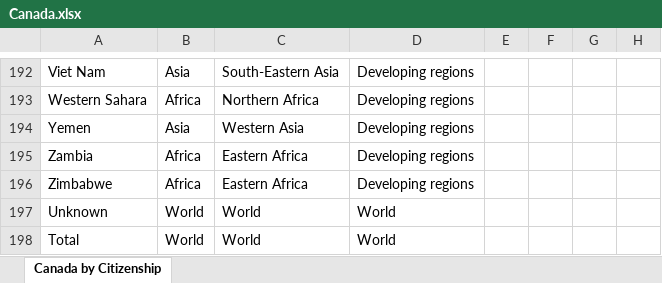
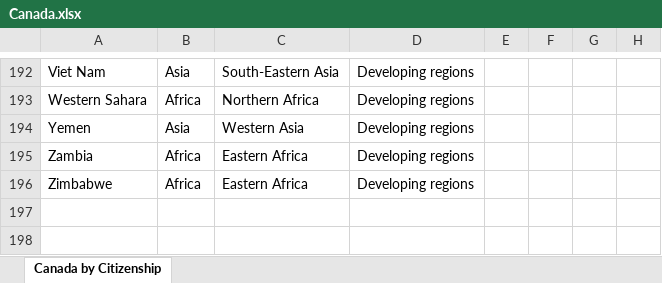
Before and after one commit to izamrosiawan/ss-code-semester-3, an Excel workbook: infrastruktur-dan-platform-untuk-sains-data/minggu-5/posttest-5/Canada.xlsx, sheet Canada by Citizenship, drawn as a sheet; only a part is shown, gaps mark what is left out; values as stored, in another font and other column widths than the file's, no borders; the diff names each change by its address in the sheet, - before the commit and + after, or states it on an @@ line.

```diff
--- a/infrastruktur-dan-platform-untuk-sains-data/minggu-5/posttest-5/Canada.xlsx (sheet Canada by Citizenship)
+++ b/infrastruktur-dan-platform-untuk-sains-data/minggu-5/posttest-5/Canada.xlsx (sheet Canada by Citizenship)
-A197: Unknown
+A197: (empty)
-B197:B198: World
+B197:B198: (empty)
-C197:C198: World
+C197:C198: (empty)
-D197:D198: World
+D197:D198: (empty)
-A198: Total
+A198: (empty)
```
Also changed, not shown: 3 other files.
